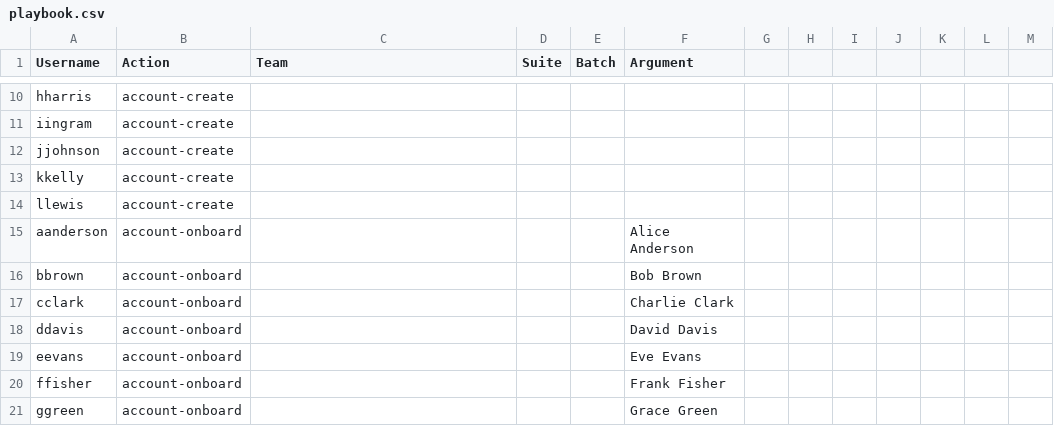
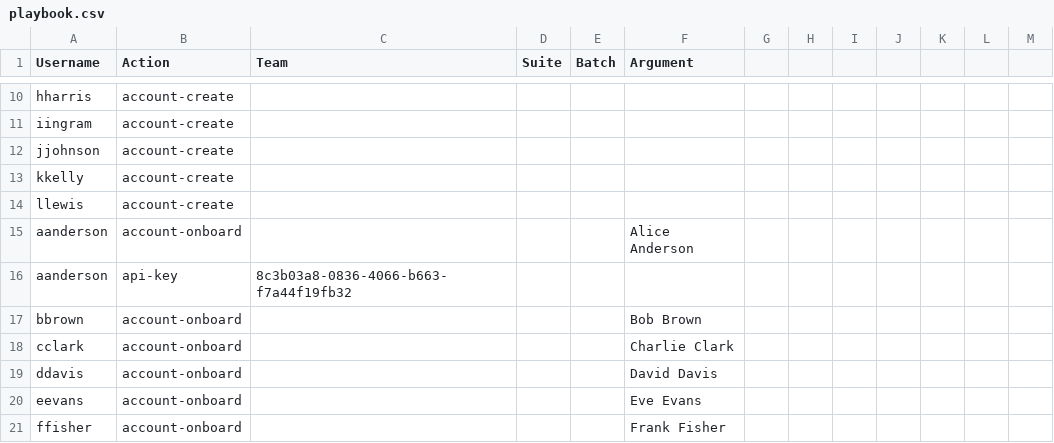
Before and after one commit to trytouca/trytouca, a CSV file: api/e2e/playbook.csv, drawn as a sheet; only a part is shown, gaps mark what is left out; the shorter side is filled out with more unchanged rows.

```diff
--- a/api/e2e/playbook.csv
+++ b/api/e2e/playbook.csv
@@ -15,2 +15,3 @@ llewis,account-create,,,,
 aanderson,account-onboard,,,,"Alice Anderson"
+aanderson,api-key,8c3b03a8-0836-4066-b663-f7a44f19fb32,,,
 bbrown,account-onboard,,,,"Bob Brown"
```
Also changed, not shown: 2 other files.
